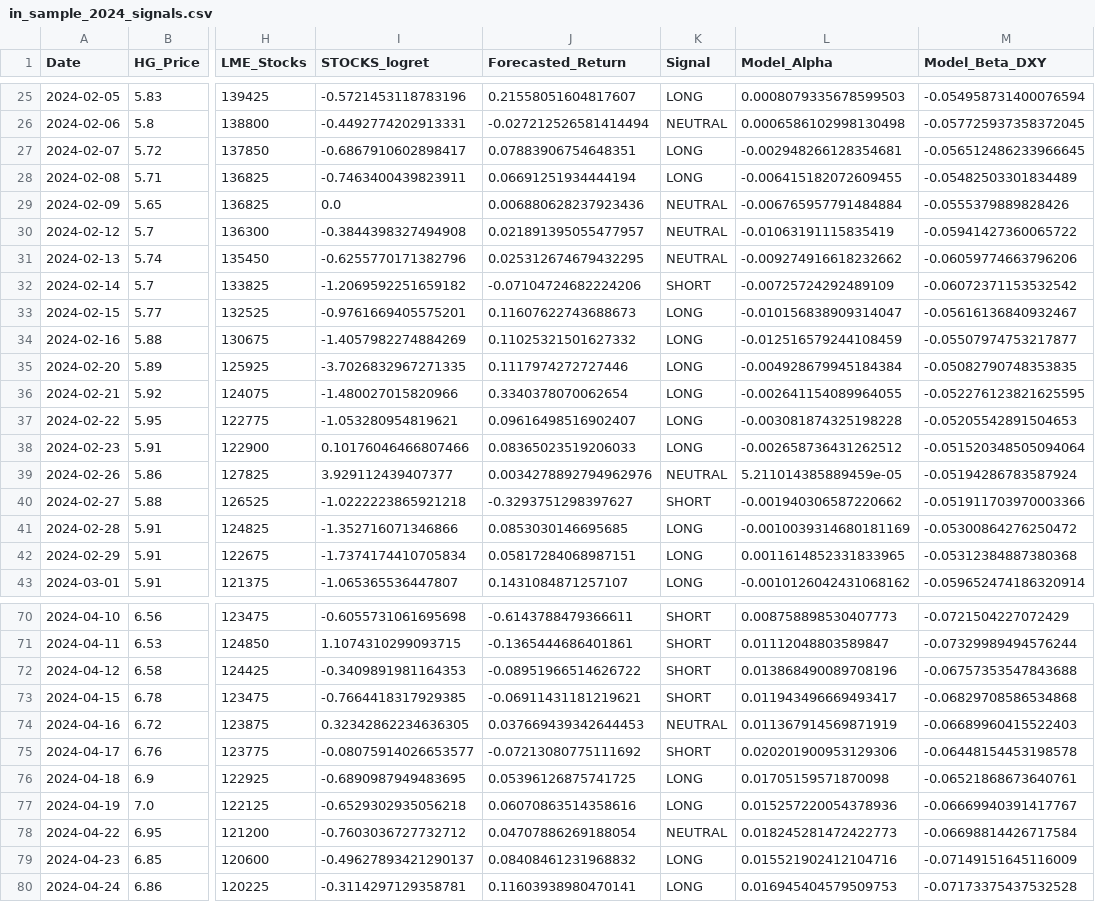
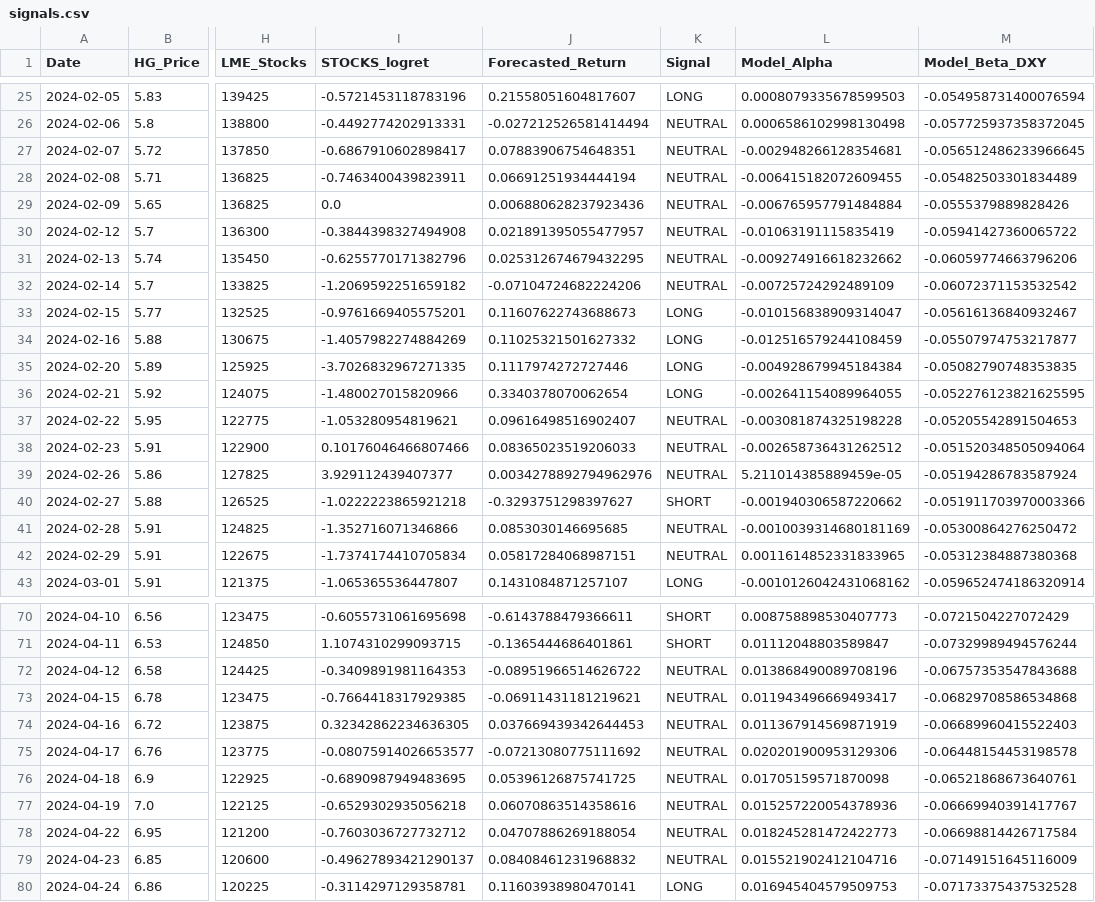
Before and after one commit to Matthewbunsw/FINS3666_backtest, a CSV file: output/in_sample_2024/signals.csv (was output/in_sample_2024_signals.csv), drawn as a sheet; only a part is shown, gaps mark what is left out; the diff covers the shown part only; the diff names each change by its address in the sheet, - before the commit and + after, or states it on an @@ line.

```diff
--- a/output/in_sample_2024_signals.csv
+++ b/output/in_sample_2024/signals.csv
-K27:K28 (Signal): LONG
+K27:K28 (Signal): NEUTRAL
-K32 (Signal): SHORT
+K32 (Signal): NEUTRAL
-K37:K38 (Signal): LONG
+K37:K38 (Signal): NEUTRAL
-K41:K42 (Signal): LONG
+K41:K42 (Signal): NEUTRAL
-K72:K73 (Signal): SHORT
+K72:K73 (Signal): NEUTRAL
-K75 (Signal): SHORT
+K75 (Signal): NEUTRAL
-K76:K77 (Signal): LONG
+K76:K77 (Signal): NEUTRAL
-K79 (Signal): LONG
+K79 (Signal): NEUTRAL
```
Also changed, not shown: 51 edited cells elsewhere in this file, output/out_of_sample_2025/signals.csv, 24 other files.
